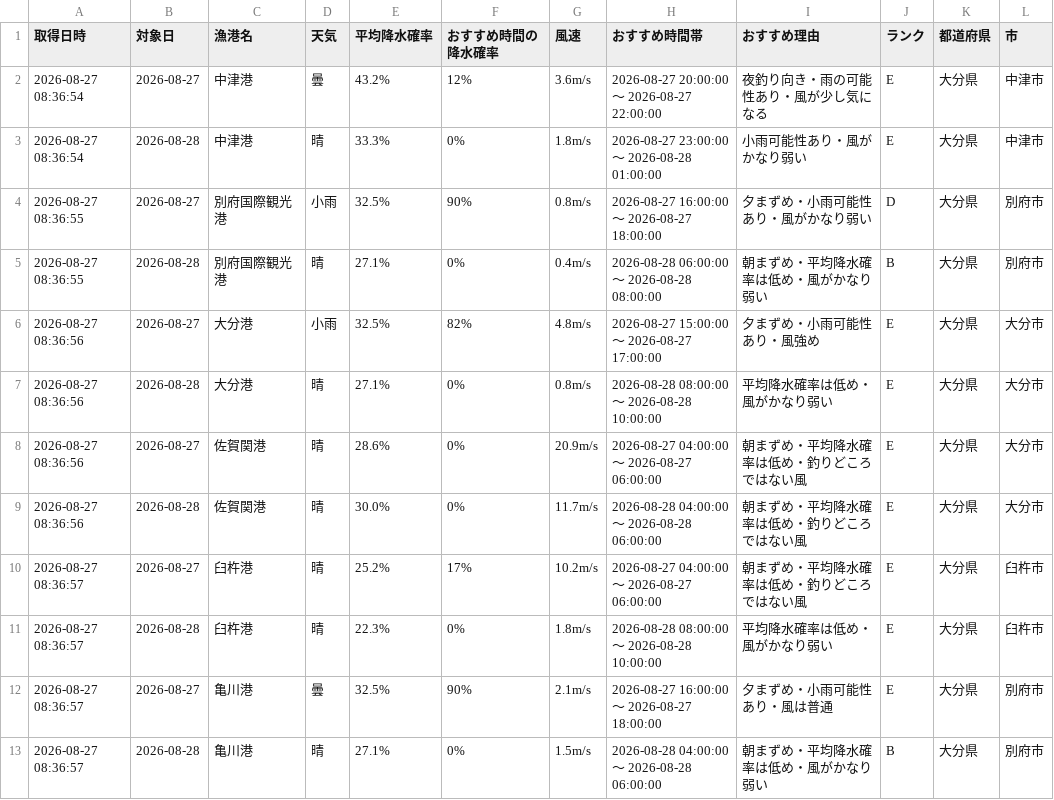
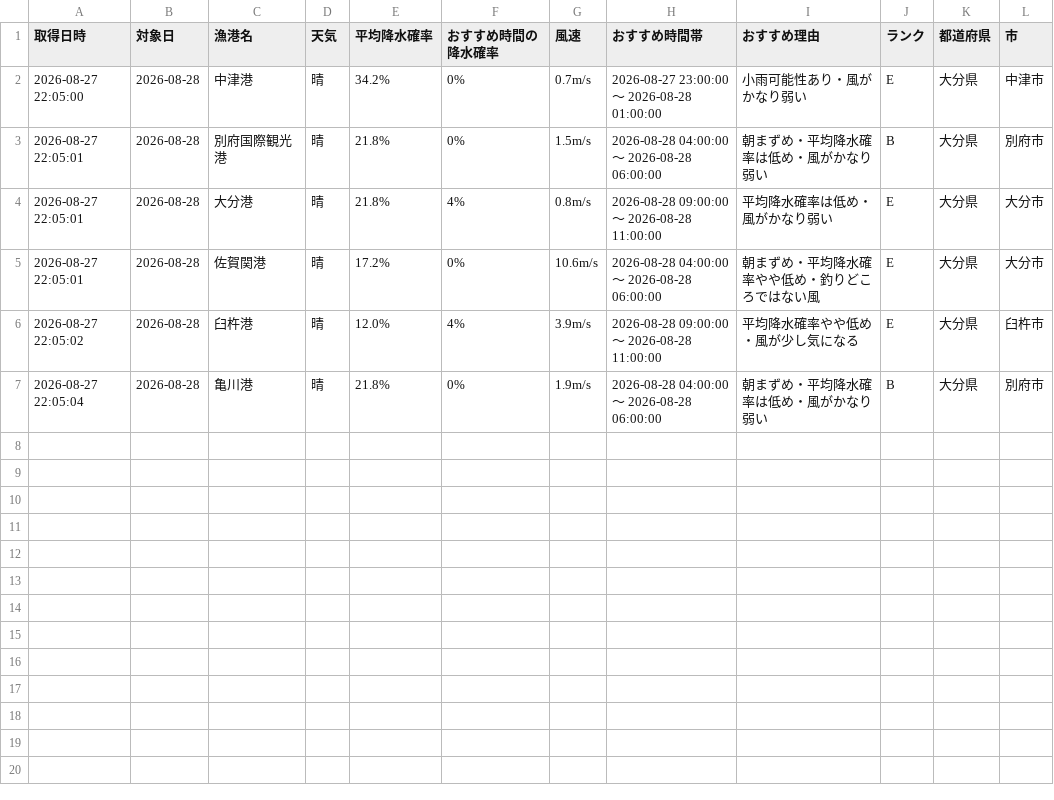
Before and after one commit to Naoya-ya-man/oita-fishing-dashboard, a CSV file: fishing_weather.csv, drawn as a sheet.

```diff
--- a/fishing_weather.csv
+++ b/fishing_weather.csv
@@ -1,13 +1,7 @@
 取得日時,対象日,漁港名,天気,平均降水確率,おすすめ時間の降水確率,風速,おすすめ時間帯,おすすめ理由,ランク,都道府県,市
-2026-08-27 08:36:54,2026-08-27,中津港,曇,43.2%,12%,3.6m/s,2026-08-27 20:00:00 ～ 2026-08-27 22:00:00,夜釣り向き・雨の可能性あり・風が少し気になる,E,大分県,中津市
-2026-08-27 08:36:54,2026-08-28,中津港,晴,33.3%,0%,1.8m/s,2026-08-27 23:00:00 ～ 2026-08-28 01:00:00,小雨可能性あり・風がかなり弱い,E,大分県,中津市
-2026-08-27 08:36:55,2026-08-27,別府国際観光港,小雨,32.5%,90%,0.8m/s,2026-08-27 16:00:00 ～ 2026-08-27 18:00:00,夕まずめ・小雨可能性あり・風がかなり弱い,D,大分県,別府市
-2026-08-27 08:36:55,2026-08-28,別府国際観光港,晴,27.1%,0%,0.4m/s,2026-08-28 06:00:00 ～ 2026-08-28 08:00:00,朝まずめ・平均降水確率は低め・風がかなり弱い,B,大分県,別府市
-2026-08-27 08:36:56,2026-08-27,大分港,小雨,32.5%,82%,4.8m/s,2026-08-27 15:00:00 ～ 2026-08-27 17:00:00,夕まずめ・小雨可能性あり・風強め,E,大分県,大分市
-2026-08-27 08:36:56,2026-08-28,大分港,晴,27.1%,0%,0.8m/s,2026-08-28 08:00:00 ～ 2026-08-28 10:00:00,平均降水確率は低め・風がかなり弱い,E,大分県,大分市
-2026-08-27 08:36:56,2026-08-27,佐賀関港,晴,28.6%,0%,20.9m/s,2026-08-27 04:00:00 ～ 2026-08-27 06:00:00,朝まずめ・平均降水確率は低め・釣りどころではない風,E,大分県,大分市
-2026-08-27 08:36:56,2026-08-28,佐賀関港,晴,30.0%,0%,11.7m/s,2026-08-28 04:00:00 ～ 2026-08-28 06:00:00,朝まずめ・平均降水確率は低め・釣りどころではない風,E,大分県,大分市
-2026-08-27 08:36:57,2026-08-27,臼杵港,晴,25.2%,17%,10.2m/s,2026-08-27 04:00:00 ～ 2026-08-27 06:00:00,朝まずめ・平均降水確率は低め・釣りどころではない風,E,大分県,臼杵市
-2026-08-27 08:36:57,2026-08-28,臼杵港,晴,22.3%,0%,1.8m/s,2026-08-28 08:00:00 ～ 2026-08-28 10:00:00,平均降水確率は低め・風がかなり弱い,E,大分県,臼杵市
-2026-08-27 08:36:57,2026-08-27,亀川港,曇,32.5%,90%,2.1m/s,2026-08-27 16:00:00 ～ 2026-08-27 18:00:00,夕まずめ・小雨可能性あり・風は普通,E,大分県,別府市
-2026-08-27 08:36:57,2026-08-28,亀川港,晴,27.1%,0%,1.5m/s,2026-08-28 04:00:00 ～ 2026-08-28 06:00:00,朝まずめ・平均降水確率は低め・風がかなり弱い,B,大分県,別府市
+2026-08-27 22:05:00,2026-08-28,中津港,晴,34.2%,0%,0.7m/s,2026-08-27 23:00:00 ～ 2026-08-28 01:00:00,小雨可能性あり・風がかなり弱い,E,大分県,中津市
+2026-08-27 22:05:01,2026-08-28,別府国際観光港,晴,21.8%,0%,1.5m/s,2026-08-28 04:00:00 ～ 2026-08-28 06:00:00,朝まずめ・平均降水確率は低め・風がかなり弱い,B,大分県,別府市
+2026-08-27 22:05:01,2026-08-28,大分港,晴,21.8%,4%,0.8m/s,2026-08-28 09:00:00 ～ 2026-08-28 11:00:00,平均降水確率は低め・風がかなり弱い,E,大分県,大分市
+2026-08-27 22:05:01,2026-08-28,佐賀関港,晴,17.2%,0%,10.6m/s,2026-08-28 04:00:00 ～ 2026-08-28 06:00:00,朝まずめ・平均降水確率やや低め・釣りどころではない風,E,大分県,大分市
+2026-08-27 22:05:02,2026-08-28,臼杵港,晴,12.0%,4%,3.9m/s,2026-08-28 09:00:00 ～ 2026-08-28 11:00:00,平均降水確率やや低め・風が少し気になる,E,大分県,臼杵市
+2026-08-27 22:05:04,2026-08-28,亀川港,晴,21.8%,0%,1.9m/s,2026-08-28 04:00:00 ～ 2026-08-28 06:00:00,朝まずめ・平均降水確率は低め・風がかなり弱い,B,大分県,別府市
```
